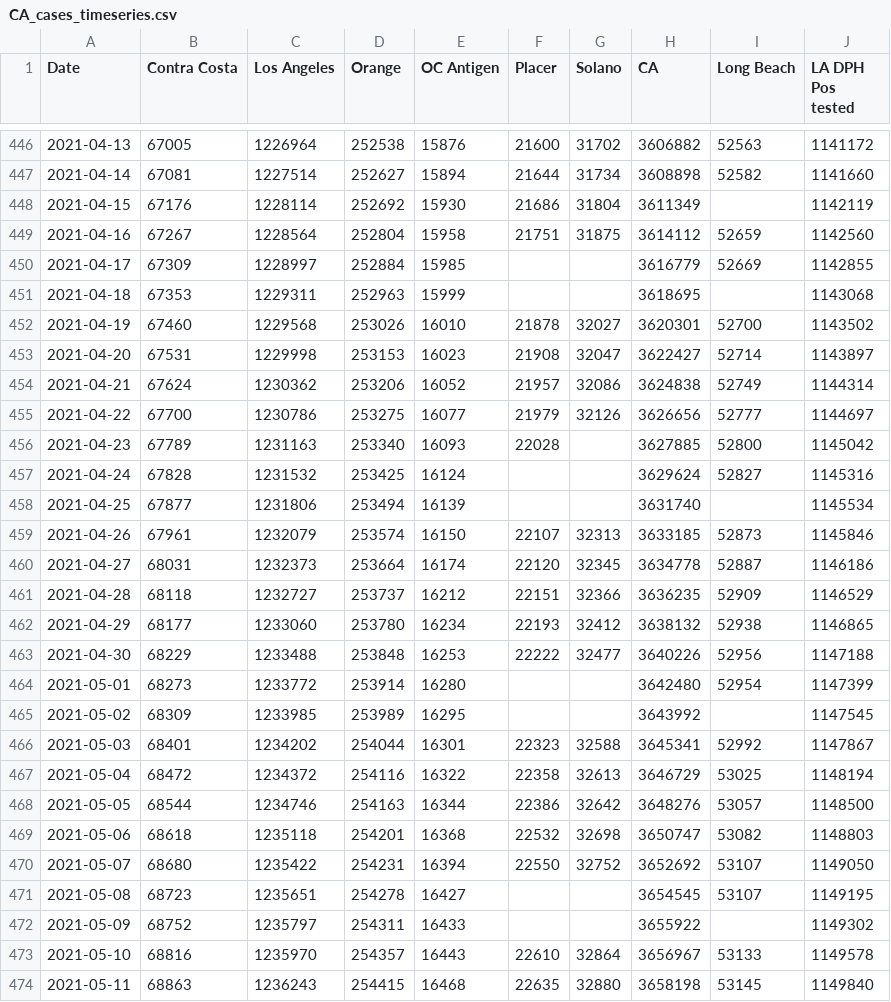
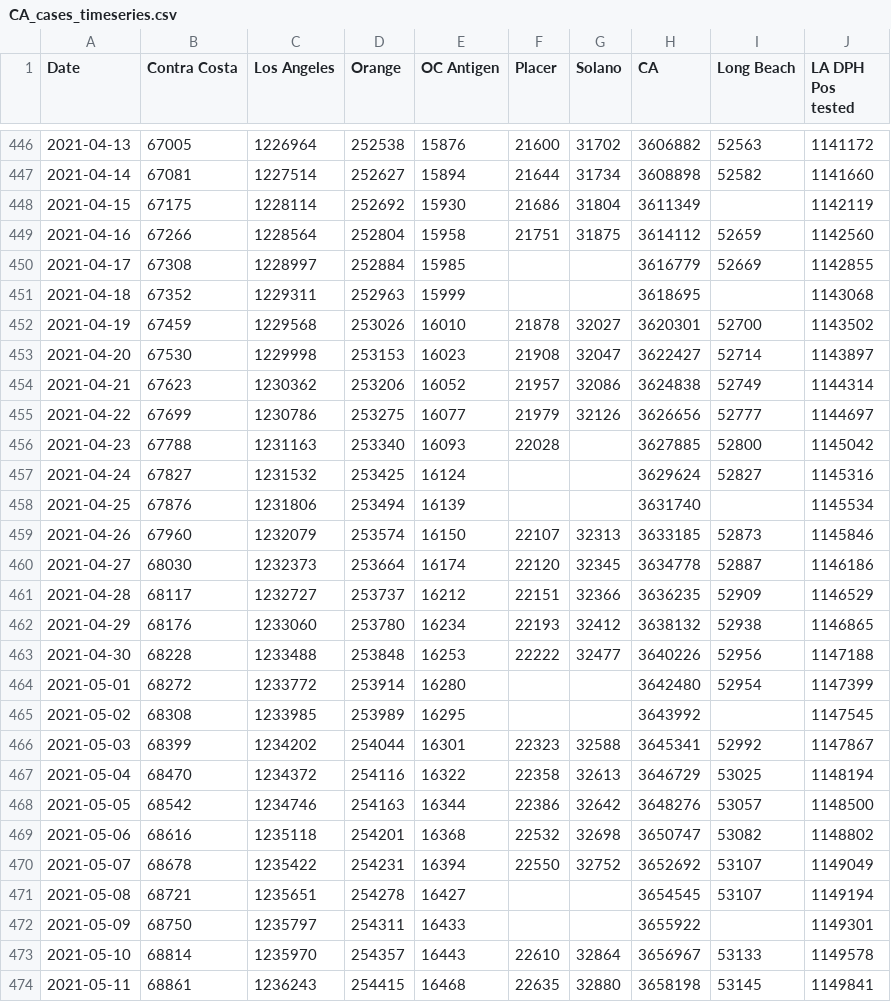
Before and after one commit to cmolodo/covid-19, a CSV file: CA_cases_timeseries.csv, drawn as a sheet; only a part is shown, gaps mark what is left out; the diff covers the shown part only.

Commit message:
Add data for 2021-05-15/16

```diff
--- a/CA_cases_timeseries.csv
+++ b/CA_cases_timeseries.csv
@@ -448,27 +448,27 @@ Date,Contra Costa,Los Angeles,Orange,OC Antigen,Placer,Solano,CA,Long Beach,LA D
-2021-04-15,67176,1228114,252692,15930,21686,31804,3611349,,1142119
-2021-04-16,67267,1228564,252804,15958,21751,31875,3614112,52659,1142560
-2021-04-17,67309,1228997,252884,15985,,,3616779,52669,1142855
-2021-04-18,67353,1229311,252963,15999,,,3618695,,1143068
-2021-04-19,67460,1229568,253026,16010,21878,32027,3620301,52700,1143502
-2021-04-20,67531,1229998,253153,16023,21908,32047,3622427,52714,1143897
-2021-04-21,67624,1230362,253206,16052,21957,32086,3624838,52749,1144314
-2021-04-22,67700,1230786,253275,16077,21979,32126,3626656,52777,1144697
-2021-04-23,67789,1231163,253340,16093,22028,,3627885,52800,1145042
-2021-04-24,67828,1231532,253425,16124,,,3629624,52827,1145316
-2021-04-25,67877,1231806,253494,16139,,,3631740,,1145534
-2021-04-26,67961,1232079,253574,16150,22107,32313,3633185,52873,1145846
-2021-04-27,68031,1232373,253664,16174,22120,32345,3634778,52887,1146186
-2021-04-28,68118,1232727,253737,16212,22151,32366,3636235,52909,1146529
-2021-04-29,68177,1233060,253780,16234,22193,32412,3638132,52938,1146865
-2021-04-30,68229,1233488,253848,16253,22222,32477,3640226,52956,1147188
-2021-05-01,68273,1233772,253914,16280,,,3642480,52954,1147399
-2021-05-02,68309,1233985,253989,16295,,,3643992,,1147545
-2021-05-03,68401,1234202,254044,16301,22323,32588,3645341,52992,1147867
-2021-05-04,68472,1234372,254116,16322,22358,32613,3646729,53025,1148194
-2021-05-05,68544,1234746,254163,16344,22386,32642,3648276,53057,1148500
-2021-05-06,68618,1235118,254201,16368,22532,32698,3650747,53082,1148803
-2021-05-07,68680,1235422,254231,16394,22550,32752,3652692,53107,1149050
-2021-05-08,68723,1235651,254278,16427,,,3654545,53107,1149195
-2021-05-09,68752,1235797,254311,16433,,,3655922,,1149302
-2021-05-10,68816,1235970,254357,16443,22610,32864,3656967,53133,1149578
-2021-05-11,68863,1236243,254415,16468,22635,32880,3658198,53145,1149840
+2021-04-15,67175,1228114,252692,15930,21686,31804,3611349,,1142119,,,,,
+2021-04-16,67266,1228564,252804,15958,21751,31875,3614112,52659,1142560,,,,,
+2021-04-17,67308,1228997,252884,15985,,,3616779,52669,1142855,,,,,
+2021-04-18,67352,1229311,252963,15999,,,3618695,,1143068,,,,,
+2021-04-19,67459,1229568,253026,16010,21878,32027,3620301,52700,1143502,,,,,
+2021-04-20,67530,1229998,253153,16023,21908,32047,3622427,52714,1143897,,,,,
+2021-04-21,67623,1230362,253206,16052,21957,32086,3624838,52749,1144314,,,,,
+2021-04-22,67699,1230786,253275,16077,21979,32126,3626656,52777,1144697,,,,,
+2021-04-23,67788,1231163,253340,16093,22028,,3627885,52800,1145042,,,,,
+2021-04-24,67827,1231532,253425,16124,,,3629624,52827,1145316,,,,,
+2021-04-25,67876,1231806,253494,16139,,,3631740,,1145534,,,,,
+2021-04-26,67960,1232079,253574,16150,22107,32313,3633185,52873,1145846,,,,,
+2021-04-27,68030,1232373,253664,16174,22120,32345,3634778,52887,1146186,,,,,
+2021-04-28,68117,1232727,253737,16212,22151,32366,3636235,52909,1146529,,,,,
+2021-04-29,68176,1233060,253780,16234,22193,32412,3638132,52938,1146865,,,,,
+2021-04-30,68228,1233488,253848,16253,22222,32477,3640226,52956,1147188,,,,,
+2021-05-01,68272,1233772,253914,16280,,,3642480,52954,1147399,,,,,
+2021-05-02,68308,1233985,253989,16295,,,3643992,,1147545,,,,,
+2021-05-03,68399,1234202,254044,16301,22323,32588,3645341,52992,1147867,,,,,
+2021-05-04,68470,1234372,254116,16322,22358,32613,3646729,53025,1148194,,,,,
+2021-05-05,68542,1234746,254163,16344,22386,32642,3648276,53057,1148500,,,,,
+2021-05-06,68616,1235118,254201,16368,22532,32698,3650747,53082,1148802,,,,,
+2021-05-07,68678,1235422,254231,16394,22550,32752,3652692,53107,1149049,,,,,
+2021-05-08,68721,1235651,254278,16427,,,3654545,53107,1149194,,,,,
+2021-05-09,68750,1235797,254311,16433,,,3655922,,1149301,,,,,
+2021-05-10,68814,1235970,254357,16443,22610,32864,3656967,53133,1149578,,,,,
+2021-05-11,68861,1236243,254415,16468,22635,32880,3658198,53145,1149841,,,,,
```
Also changed, not shown: 1 added row and 55 edited cells elsewhere in this file, MA_confirmed_cases_timeseries.csv, Vaccination_CDC_LTC_administered.csv, 11 other files.
